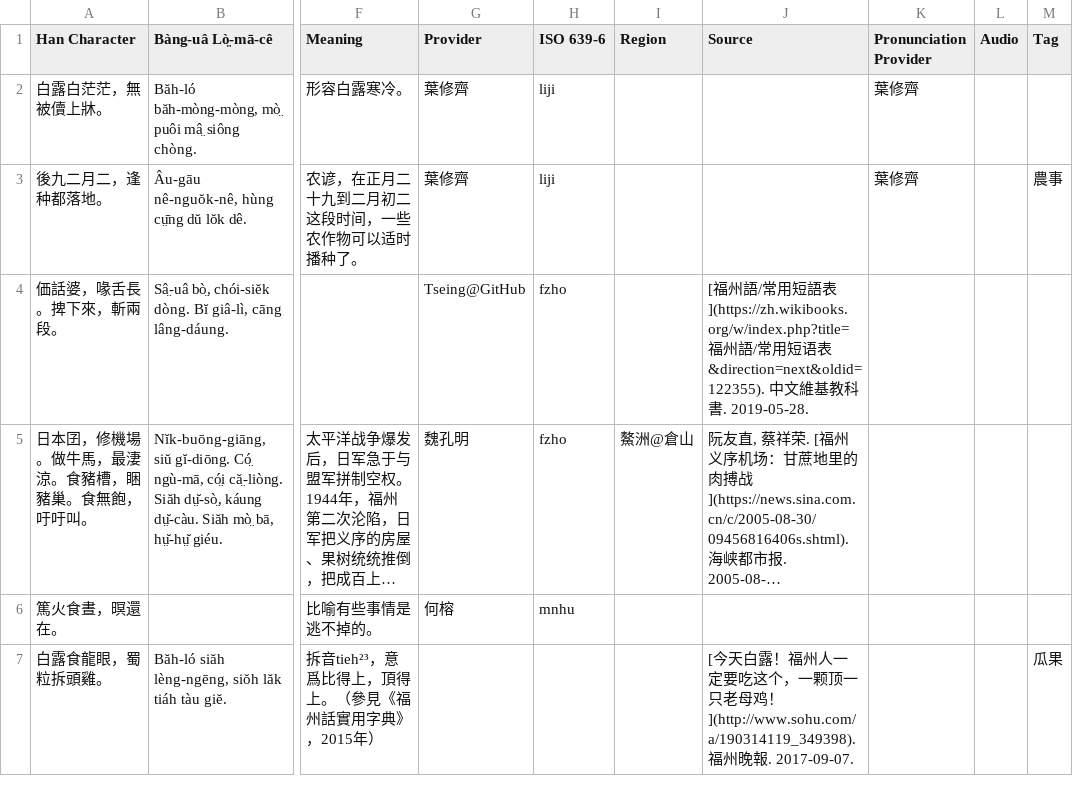
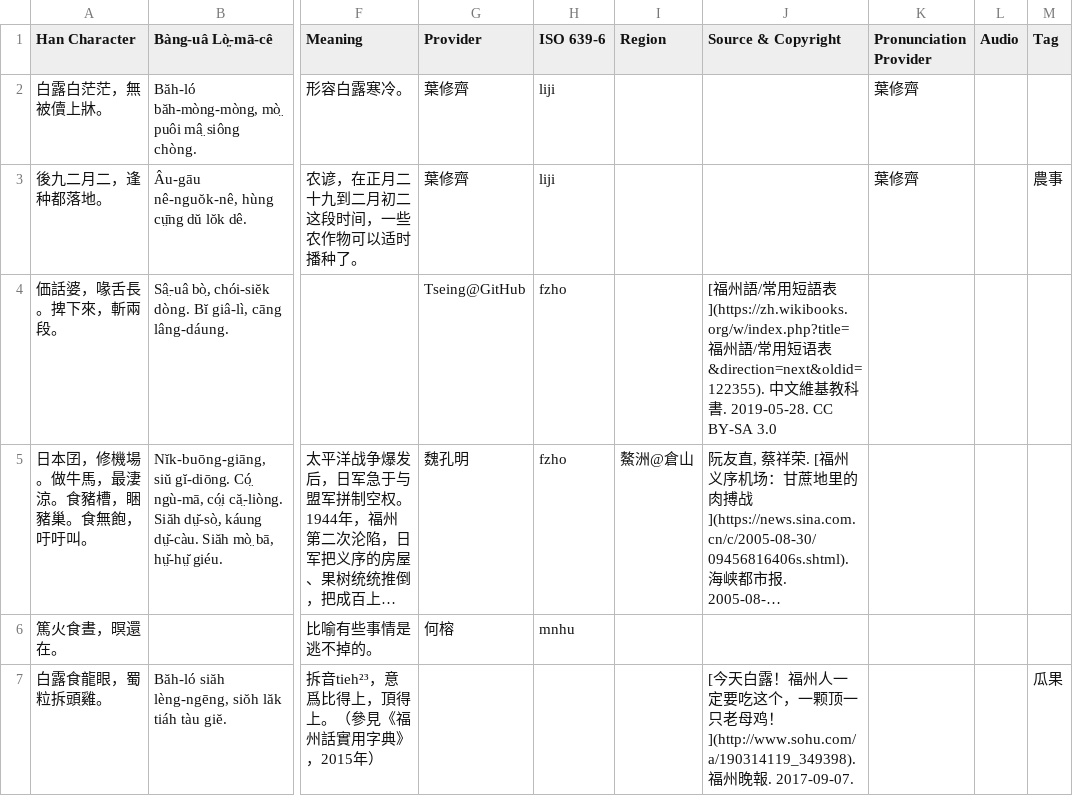
Before and after one commit to MindongLab/foochow-idioms-data, a TSV file: other idioms.tsv, drawn as a sheet; only a part is shown, gaps mark what is left out; long unchanged cells end in …; the diff names each change by its address in the sheet, - before the commit and + after, or states it on an @@ line.

Commit message:
Update other idioms.tsv

```diff
--- a/other idioms.tsv
+++ b/other idioms.tsv
-J1: Source
+J1: Source & Copyright
-J4 (Source & Copyright): …. 2019-05-28.
+J4 (Source & Copyright): …. 2019-05-28. CC BY-SA 3.0
```
